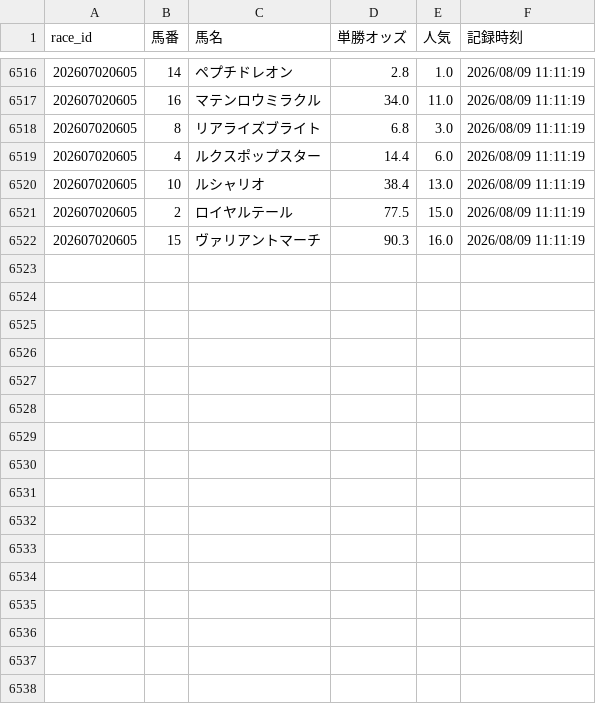
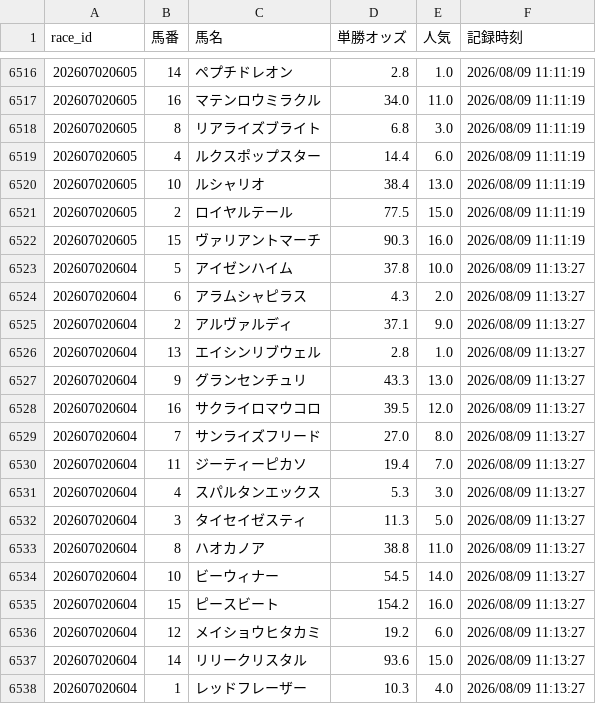
Before and after one commit to fu-ga306/keiba-ai, a CSV file: odds_history.csv, drawn as a sheet; only a part is shown, gaps mark what is left out.

```diff
--- a/odds_history.csv
+++ b/odds_history.csv
@@ -6522 +6522,17 @@
 202607020605,15,ヴァリアントマーチ,90.3,16.0,2026/08/09 11:11:19
+202607020604,5,アイゼンハイム,37.8,10.0,2026/08/09 11:13:27
+202607020604,6,アラムシャピラス,4.3,2.0,2026/08/09 11:13:27
+202607020604,2,アルヴァルディ,37.1,9.0,2026/08/09 11:13:27
+202607020604,13,エイシンリブウェル,2.8,1.0,2026/08/09 11:13:27
+202607020604,9,グランセンチュリ,43.3,13.0,2026/08/09 11:13:27
+202607020604,16,サクライロマウコロ,39.5,12.0,2026/08/09 11:13:27
+202607020604,7,サンライズフリード,27.0,8.0,2026/08/09 11:13:27
+202607020604,11,ジーティーピカソ,19.4,7.0,2026/08/09 11:13:27
+202607020604,4,スパルタンエックス,5.3,3.0,2026/08/09 11:13:27
+202607020604,3,タイセイゼスティ,11.3,5.0,2026/08/09 11:13:27
+202607020604,8,ハオカノア,38.8,11.0,2026/08/09 11:13:27
+202607020604,10,ビーウィナー,54.5,14.0,2026/08/09 11:13:27
+202607020604,15,ピースビート,154.2,16.0,2026/08/09 11:13:27
+202607020604,12,メイショウヒタカミ,19.2,6.0,2026/08/09 11:13:27
+202607020604,14,リリークリスタル,93.6,15.0,2026/08/09 11:13:27
+202607020604,1,レッドフレーザー,10.3,4.0,2026/08/09 11:13:27
```
Also changed, not shown: prediction_record_v2.csv, today_predictions.csv.
